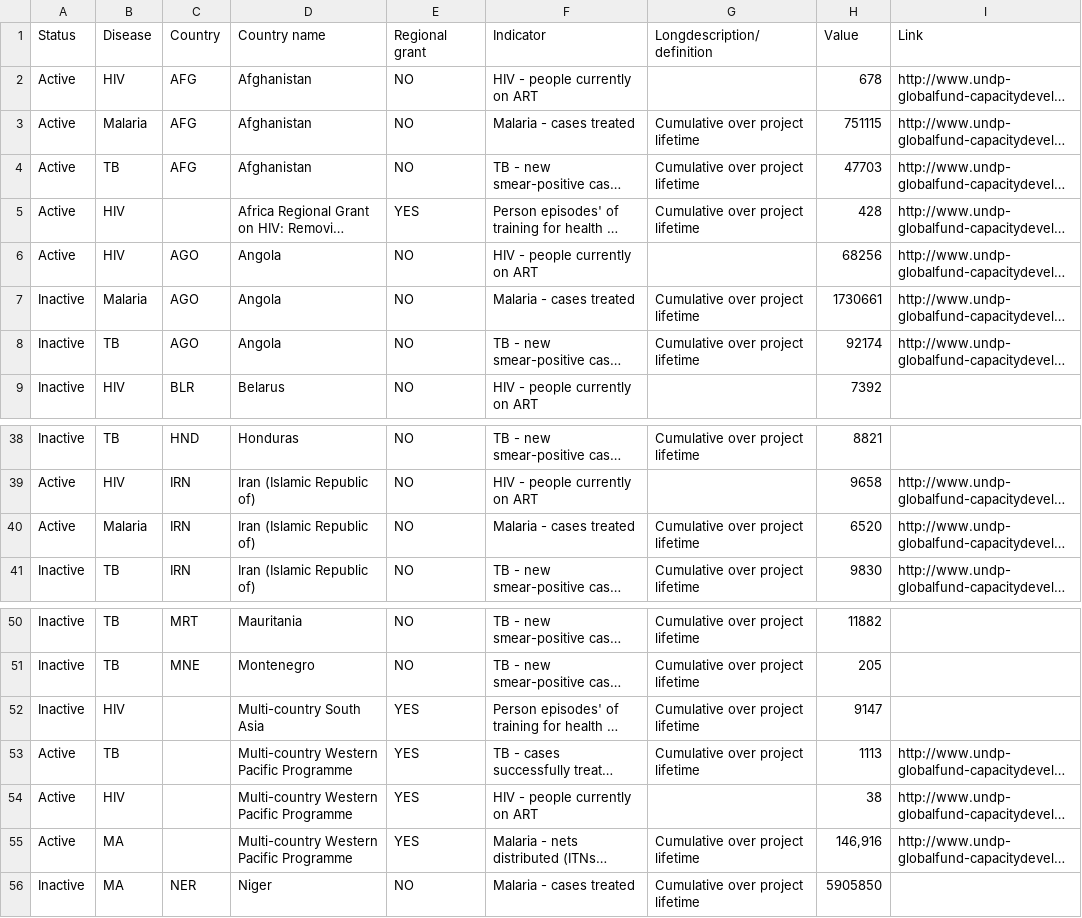
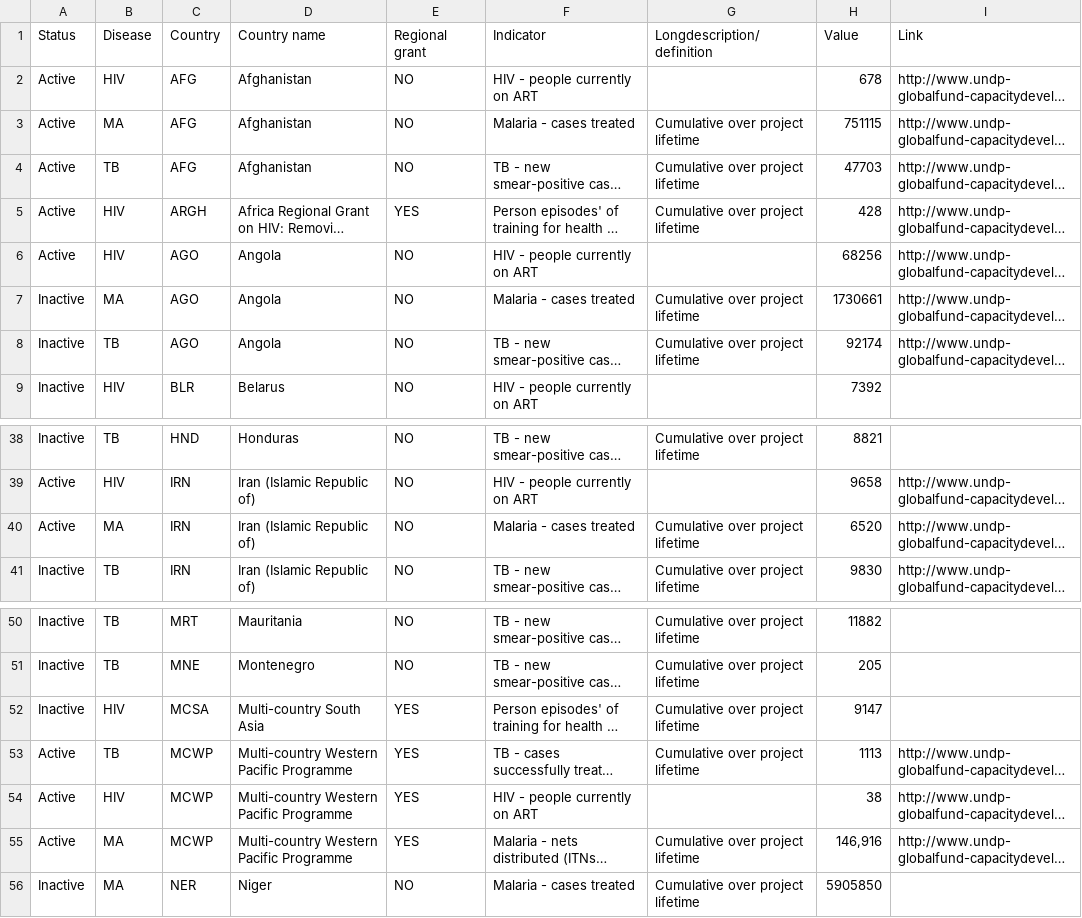
Before and after one commit to rodneyrdx/undp-globe, a CSV file: data/data.csv, drawn as a sheet; only a part is shown, gaps mark what is left out; long unchanged cells end in …; the diff covers the shown part only; the diff names each change by its address in the sheet, - before the commit and + after, or states it on an @@ line.

```diff
--- a/data/data.csv
+++ b/data/data.csv
-B3 (Disease): Malaria
+B3 (Disease): MA
-C5 (Country): (empty)
+C5 (Country): ARGH
-B7 (Disease): Malaria
+B7 (Disease): MA
-B40 (Disease): Malaria
+B40 (Disease): MA
-C52 (Country): (empty)
+C52 (Country): MCSA
-C53:C55 (Country): (empty)
+C53:C55 (Country): MCWP
```
Also changed, not shown: 10 edited cells elsewhere in this file, 4 other files.
